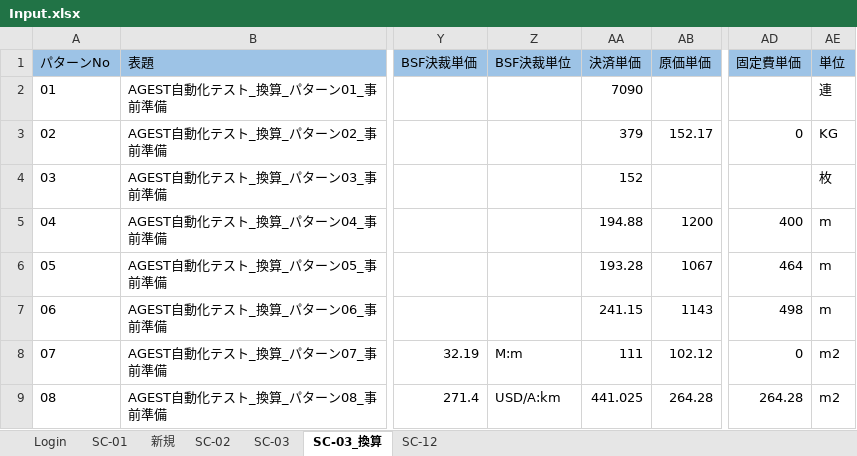
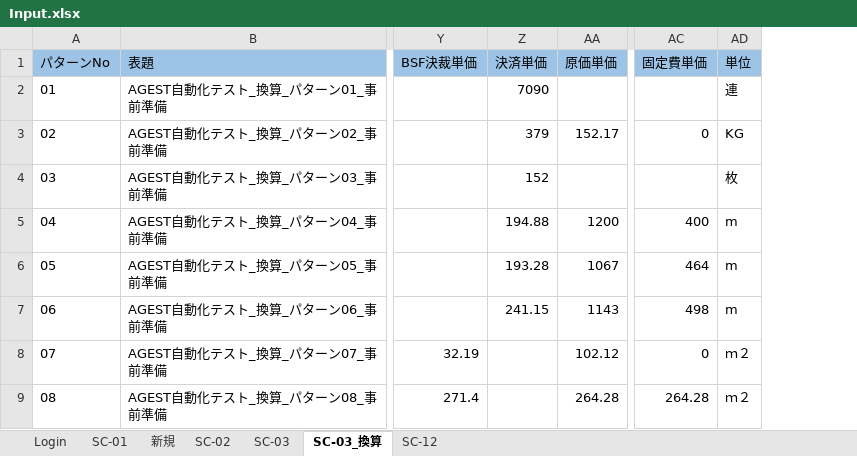
Before and after one commit to hoathanhdao/-, an Excel workbook: Input.xlsx, sheet SC-03_換算, drawn as a sheet; only a part is shown, gaps mark what is left out; values as stored, in another font and other column widths than the file's, no borders; removed rows and columns are numbered as before the commit, all else as after; the diff names each change by its address in the sheet, - before the commit and + after, or states it on an @@ line.

Commit message:
Update Input.xlsx

```diff
--- a/Input.xlsx (sheet SC-03_換算)
+++ b/Input.xlsx (sheet SC-03_換算)
-column Z (BSF決裁単位), rows 8-9: M:m | USD/A:km
-Z8 (決済単価): 111
+Z8 (決済単価): (empty)
-AD8:AD9 (単位): m2
+AD8:AD9 (単位): ｍ２
-Z9 (決済単価): 441.025
+Z9 (決済単価): (empty)
```
